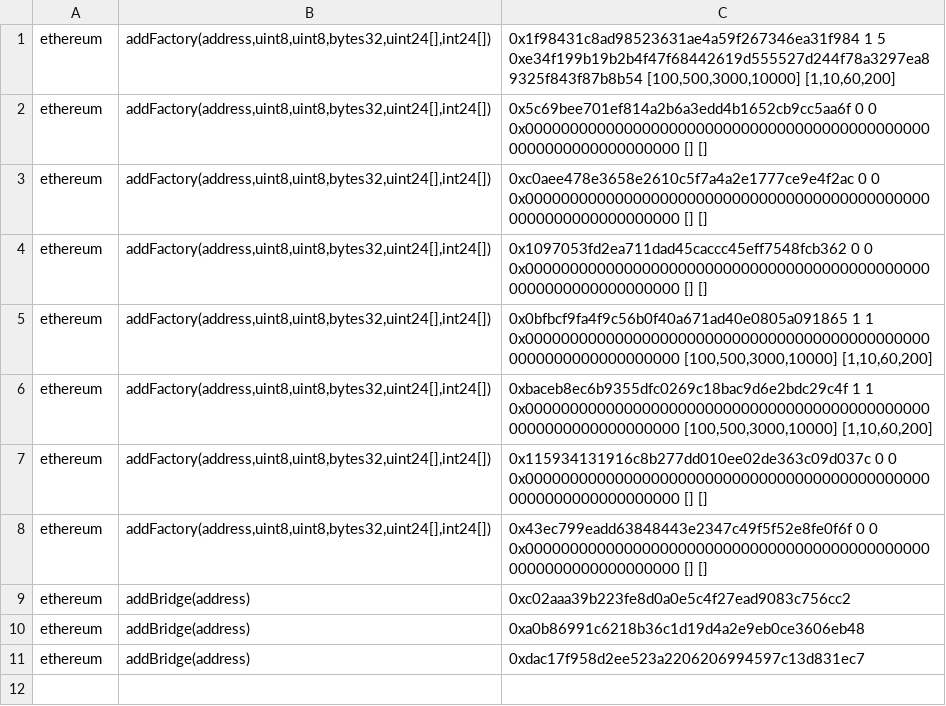
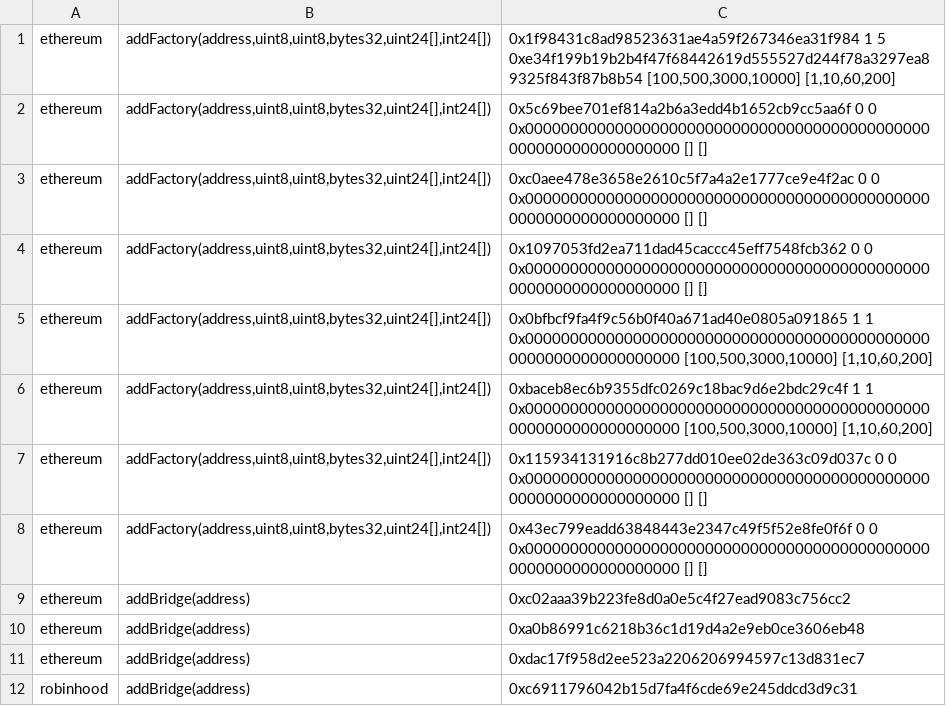
Before and after one commit to blazephoenixxyz-crypto/Blaze-Phoenix-Dex, a TSV file: tools/g7-gas-campaign/prereg/wiring.tsv, drawn as a sheet; the diff names each change by its address in the sheet, - before the commit and + after, or states it on an @@ line.

```diff
--- a/tools/g7-gas-campaign/prereg/wiring.tsv
+++ b/tools/g7-gas-campaign/prereg/wiring.tsv
+row 12: robinhood | addBridge(address) | 0xc6911796042b15d7fa4f6cde69e245ddcd3d9c31
```
Also changed, not shown: tools/g8-pool-tests/bridges.tsv, 1 other file.
